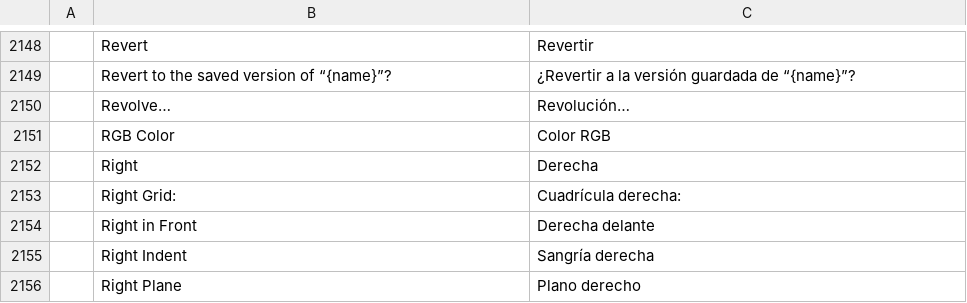
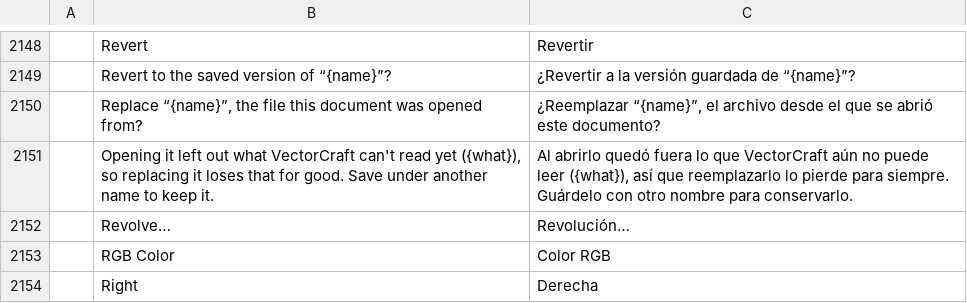
Before and after one commit to SiteSentrix/StitchFoundry, a TSV file: crates/ui-egui/src/i18n/es.tsv, drawn as a sheet; only a part is shown, gaps mark what is left out; the shorter side is filled out with more unchanged rows.

```diff
--- a/crates/ui-egui/src/i18n/es.tsv
+++ b/crates/ui-egui/src/i18n/es.tsv
@@ -2149,2 +2149,4 @@
 	Revert to the saved version of “{name}”?	¿Revertir a la versión guardada de “{name}”?
+	Replace “{name}”, the file this document was opened from?	¿Reemplazar “{name}”, el archivo desde el que se abrió este documento?
+	Opening it left out what VectorCraft can't read yet ({what}), so replacing it loses that for good. Save under another name to keep it.	Al abrirlo quedó fuera lo que VectorCraft aún no puede leer ({what}), así que reemplazarlo lo pierde para siempre. Guárdelo con otro nombre para conservarlo.
 	Revolve…	Revolución…
```
Also changed, not shown: crates/ui-egui/src/i18n/it.tsv, crates/ui-egui/src/i18n/ja.tsv, 10 other files.
